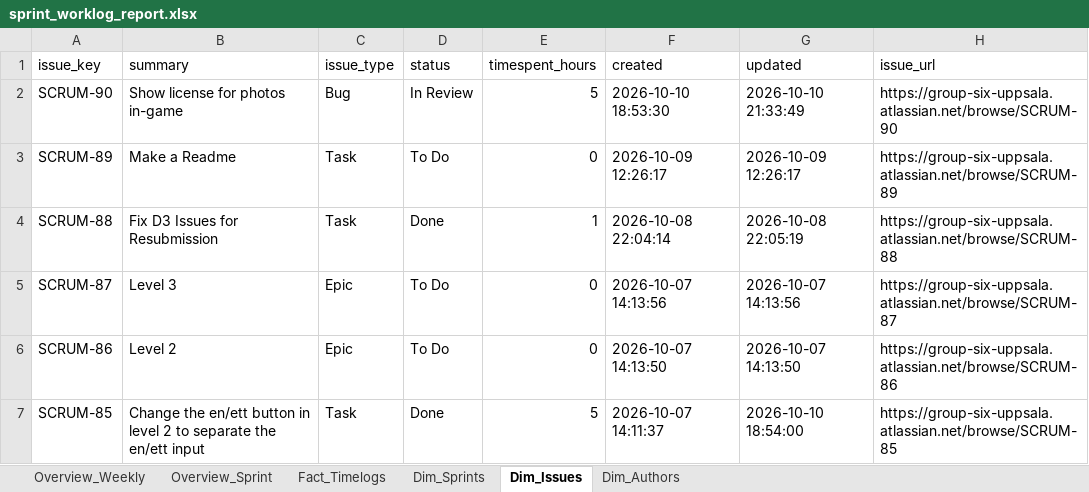
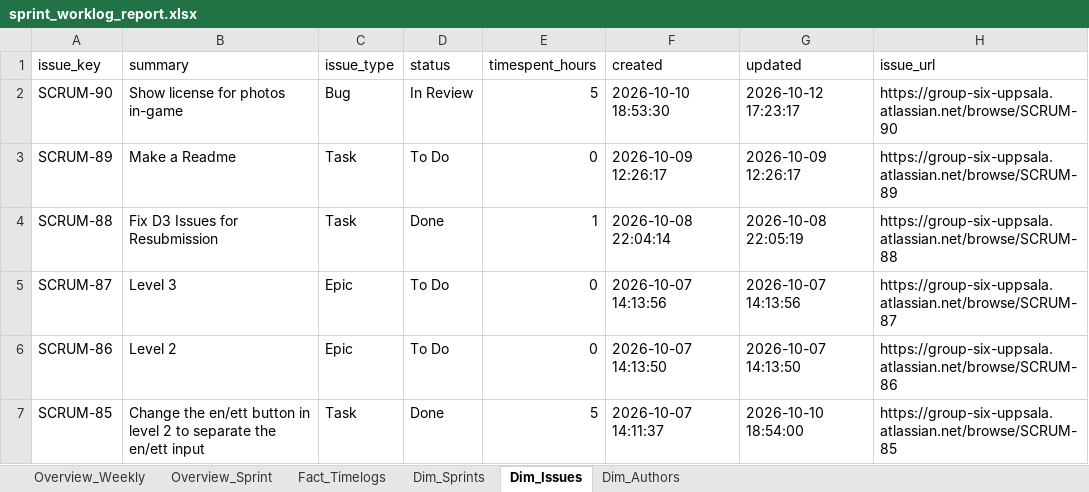
Before and after one commit to calvinkoch00/uppsala_worklog_report, an Excel workbook: sprint_worklog_report.xlsx, sheet Dim_Issues, drawn as a sheet; only a part is shown; values as stored, in another font and other column widths than the file's, no borders; the diff names each change by its address in the sheet, - before the commit and + after, or states it on an @@ line.

```diff
--- a/sprint_worklog_report.xlsx (sheet Dim_Issues)
+++ b/sprint_worklog_report.xlsx (sheet Dim_Issues)
-G2 (updated): 2026-10-10 21:33:49
+G2 (updated): 2026-10-12 17:23:17
```
Also changed, not shown: sheet Fact_Timelogs, sheet Overview_Weekly, 3 other files.
